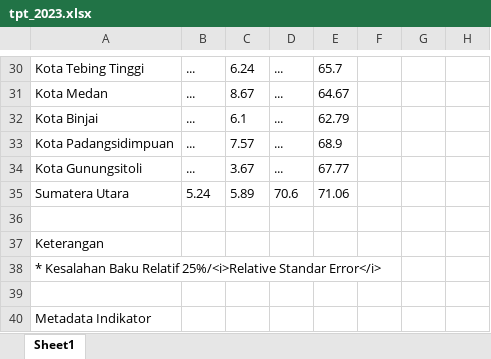
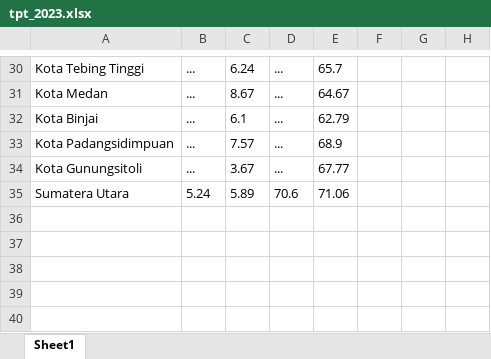
Before and after one commit to MegaputriPanjaitan/north-sumatra-socioeconomic-information-system, an Excel workbook: data/raw/ketenagakerjaan/tpt_2023.xlsx, sheet Sheet1, drawn as a sheet; only a part is shown, gaps mark what is left out; values as stored, in another font and other column widths than the file's, no borders; the diff covers the shown part only; the diff names each change by its address in the sheet, - before the commit and + after, or states it on an @@ line.

```diff
--- a/data/raw/ketenagakerjaan/tpt_2023.xlsx (sheet Sheet1)
+++ b/data/raw/ketenagakerjaan/tpt_2023.xlsx (sheet Sheet1)
-row 36: (empty)
-row 37: Keterangan
-row 38: * Kesalahan Baku Relatif 25%/<i>Relative Standar Error</i>
-row 39: (empty)
-row 40: Metadata Indikator
```
Also changed, not shown: 5 removed rows elsewhere in this sheet, data/raw/kemiskinan/kemiskinan_2019.xlsx, data/raw/kemiskinan/kemiskinan_2021.xlsx, 25 other files.
